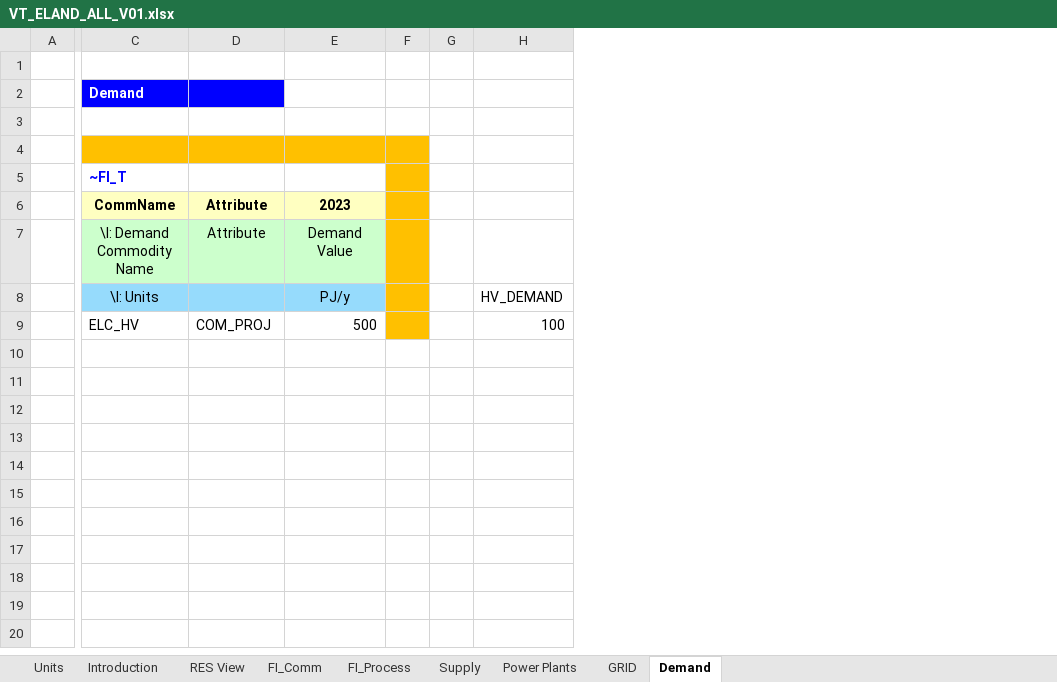
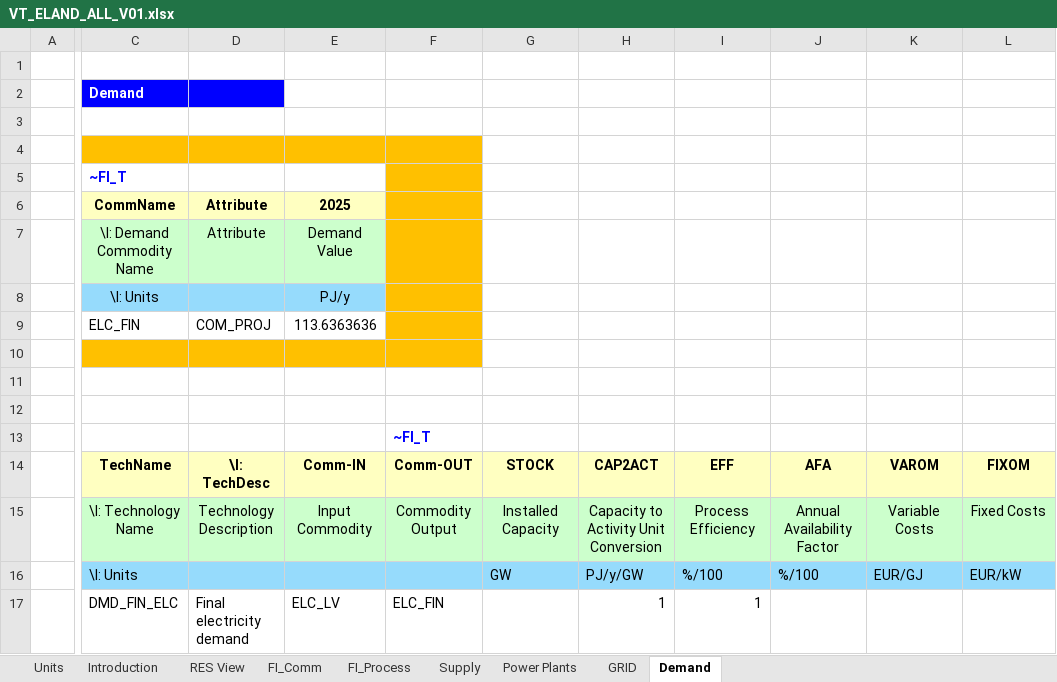
Before and after one commit to makracz/ELAND, an Excel workbook: VT_ELAND_ALL_V01.xlsx, sheet Demand, drawn as a sheet; only a part is shown, gaps mark what is left out; values as stored, in another font and other column widths than the file's, no borders; removed rows and columns are numbered as before the commit, all else as after; rows hold the shown columns only; the diff names each change by its address in the sheet, - before the commit and + after, or states it on an @@ line.

```diff
--- a/VT_ELAND_ALL_V01.xlsx (sheet Demand)
+++ b/VT_ELAND_ALL_V01.xlsx (sheet Demand)
-column F, empty
-column G, empty
-column H, rows 8-9: HV_DEMAND | 100
+column F, empty
+column G, empty
+column H, empty
+column I, empty
+column J, empty
+column K, empty
+column L, empty
-E6: 2023
+E6: 2025
+row 9:  | ELC_FIN | COM_PROJ | 113.6363636
-row 10:  | ELC_HV | COM_PROJ | 500 |  |  | 100
+row 10: (empty)
-C10:E10 fill: none
+C10:E10 fill: #FFC000
+row 11: (empty)
+row 12: (empty)
+row 13:  |  |  |  | ~FI_T
+row 14:  | TechName | \I: TechDesc | Comm-IN | Comm-OUT | STOCK | CAP2ACT | EFF | AFA | VAROM | FIXOM
+row 15:  | \I: Technology Name | Technology Description | Input Commodity | Commodity Output | Installed Capacity | Capacity to Activity Unit Conversion | Process Efficiency | Annual Availability Factor | Variable Costs | Fixed Costs
+row 16:  | \I: Units |  |  |  | GW | PJ/y/GW | %/100 | %/100 | EUR/GJ | EUR/kW
+row 17:  | DMD_FIN_ELC | Final electricity demand | ELC_LV | ELC_FIN |  | 1 | 1
```
Also changed, not shown: sheet Power Plants, sheet GRID, sheet FI_Process, sheet FI_Comm, sheet Supply, charts or pictures.
